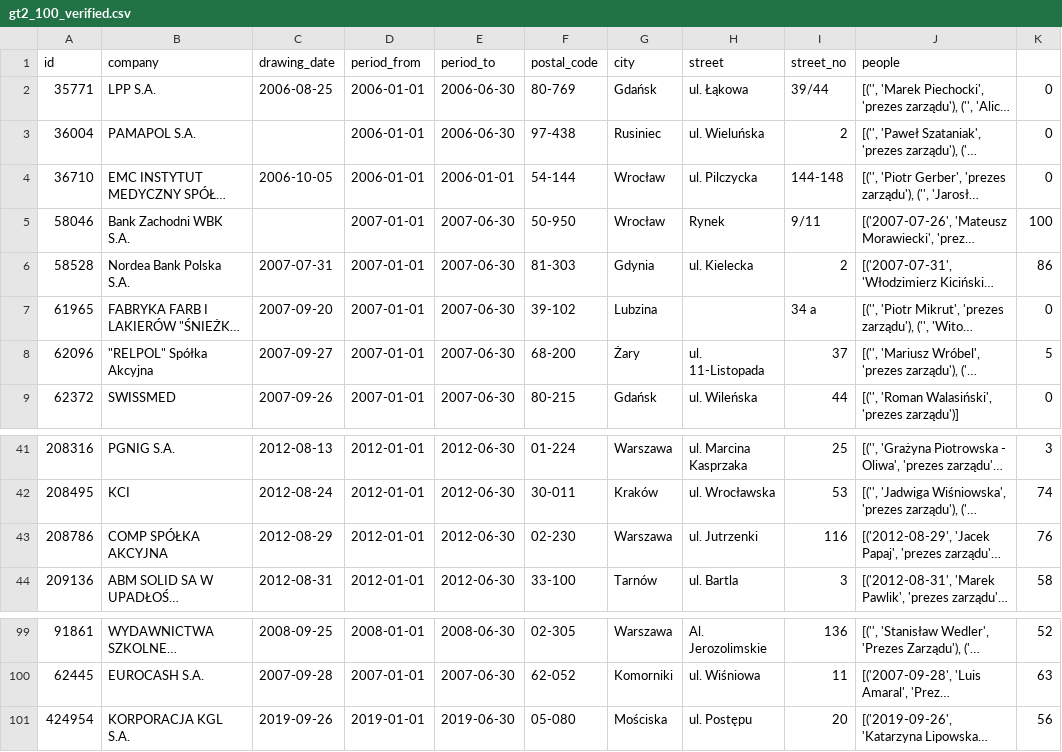
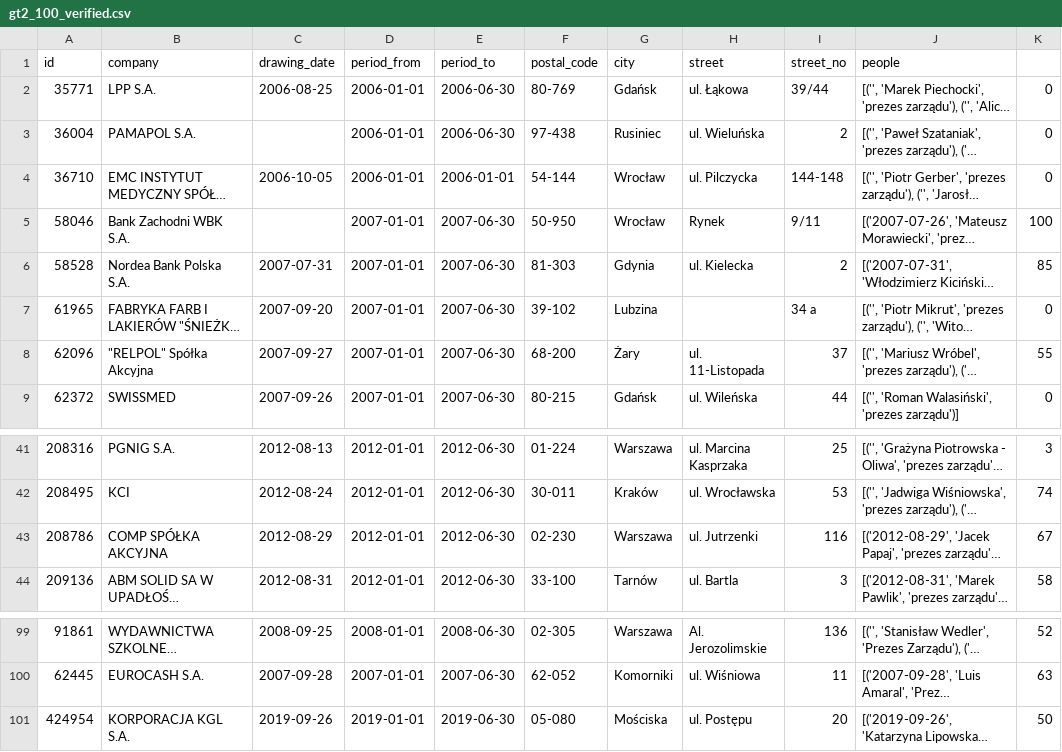
Before and after one commit to CLARIN-PL/clex, a CSV file: data/task4-train/gt2_100_verified.csv, drawn as a sheet; only a part is shown, gaps mark what is left out; long unchanged cells end in …; the diff names each change by its address in the sheet, - before the commit and + after, or states it on an @@ line.

```diff
--- a/data/task4-train/gt2_100_verified.csv
+++ b/data/task4-train/gt2_100_verified.csv
-K6: 86
+K6: 85
-K8: 5
+K8: 55
-K43: 76
+K43: 67
-K101: 56
+K101: 50
```
Also changed, not shown: 11 other files.
